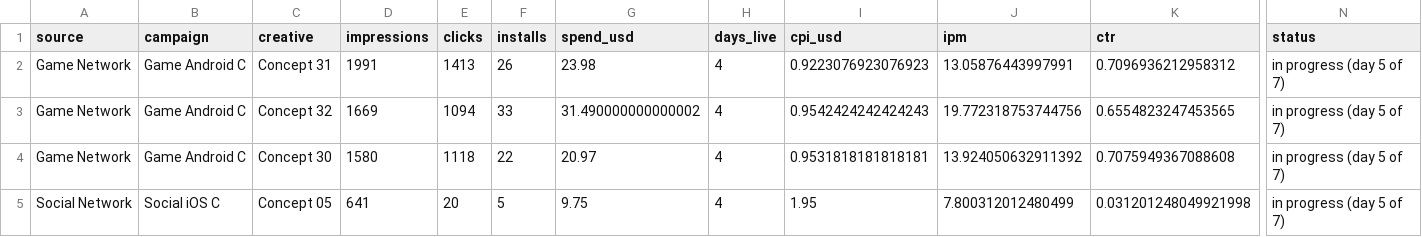
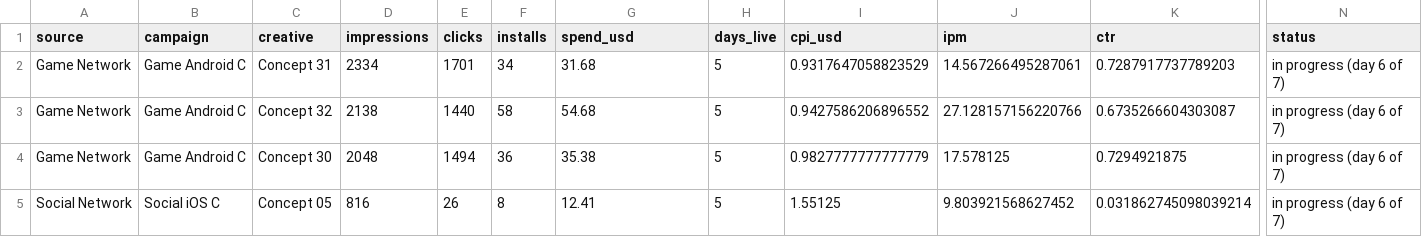
Before and after one commit to Nirmitk1311/Mobile_Game_Marketing_Analytics_Portfolio, a CSV file: outputs/weekly/2025-10-08/new_creatives_7d.csv, drawn as a sheet; only a part is shown, gaps mark what is left out; the diff covers the shown part only; the diff names each change by its address in the sheet, - before the commit and + after, or states it on an @@ line.

```diff
--- a/outputs/weekly/2025-10-08/new_creatives_7d.csv
+++ b/outputs/weekly/2025-10-08/new_creatives_7d.csv
-D2 (impressions): 1991
+D2 (impressions): 2334
-E2 (clicks): 1413
+E2 (clicks): 1701
-F2 (installs): 26
+F2 (installs): 34
-G2 (spend_usd): 23.98
+G2 (spend_usd): 31.68
-H2:H5 (days_live): 4
+H2:H5 (days_live): 5
-I2 (cpi_usd): 0.9223076923076923
+I2 (cpi_usd): 0.9317647058823529
-J2 (ipm): 13.05876443997991
+J2 (ipm): 14.567266495287061
-K2 (ctr): 0.7096936212958312
+K2 (ctr): 0.7287917737789203
-N2:N5 (status): in progress (day 5 of 7)
+N2:N5 (status): in progress (day 6 of 7)
-D3 (impressions): 1669
+D3 (impressions): 2138
-E3 (clicks): 1094
+E3 (clicks): 1440
-F3 (installs): 33
+F3 (installs): 58
-G3 (spend_usd): 31.490000000000002
+G3 (spend_usd): 54.68
-I3 (cpi_usd): 0.9542424242424243
+I3 (cpi_usd): 0.9427586206896552
-J3 (ipm): 19.772318753744756
+J3 (ipm): 27.128157156220766
-K3 (ctr): 0.6554823247453565
+K3 (ctr): 0.6735266604303087
-D4 (impressions): 1580
+D4 (impressions): 2048
-E4 (clicks): 1118
+E4 (clicks): 1494
-F4 (installs): 22
+F4 (installs): 36
-G4 (spend_usd): 20.97
+G4 (spend_usd): 35.38
-I4 (cpi_usd): 0.9531818181818181
+I4 (cpi_usd): 0.9827777777777779
-J4 (ipm): 13.924050632911392
+J4 (ipm): 17.578125
-K4 (ctr): 0.7075949367088608
+K4 (ctr): 0.7294921875
-D5 (impressions): 641
+D5 (impressions): 816
-E5 (clicks): 20
+E5 (clicks): 26
-F5 (installs): 5
+F5 (installs): 8
-G5 (spend_usd): 9.75
+G5 (spend_usd): 12.41
-I5 (cpi_usd): 1.95
+I5 (cpi_usd): 1.55125
-J5 (ipm): 7.800312012480499
+J5 (ipm): 9.803921568627452
-K5 (ctr): 0.031201248049921998
+K5 (ctr): 0.031862745098039214
```
Also changed, not shown: 2 added rows, 2 removed rows and 94 edited cells elsewhere in this file, data/synthetic/campaign_daily_2025-10.csv, data/synthetic/creative_daily_2025-10.csv, 21 other files.
